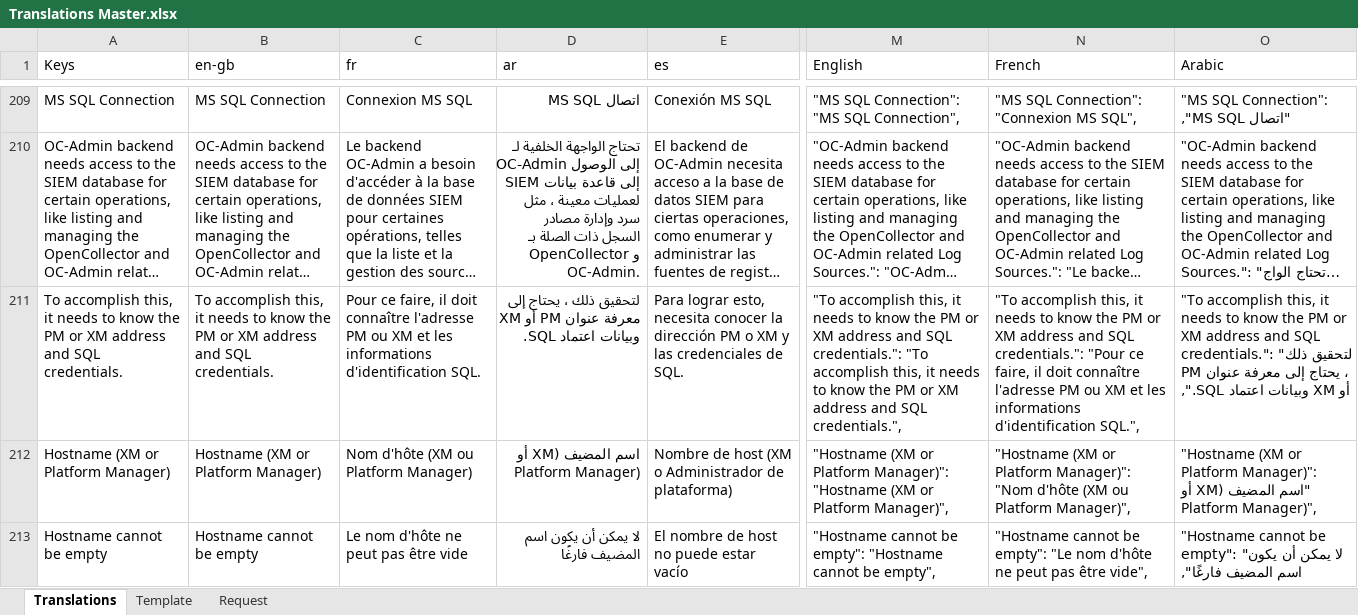
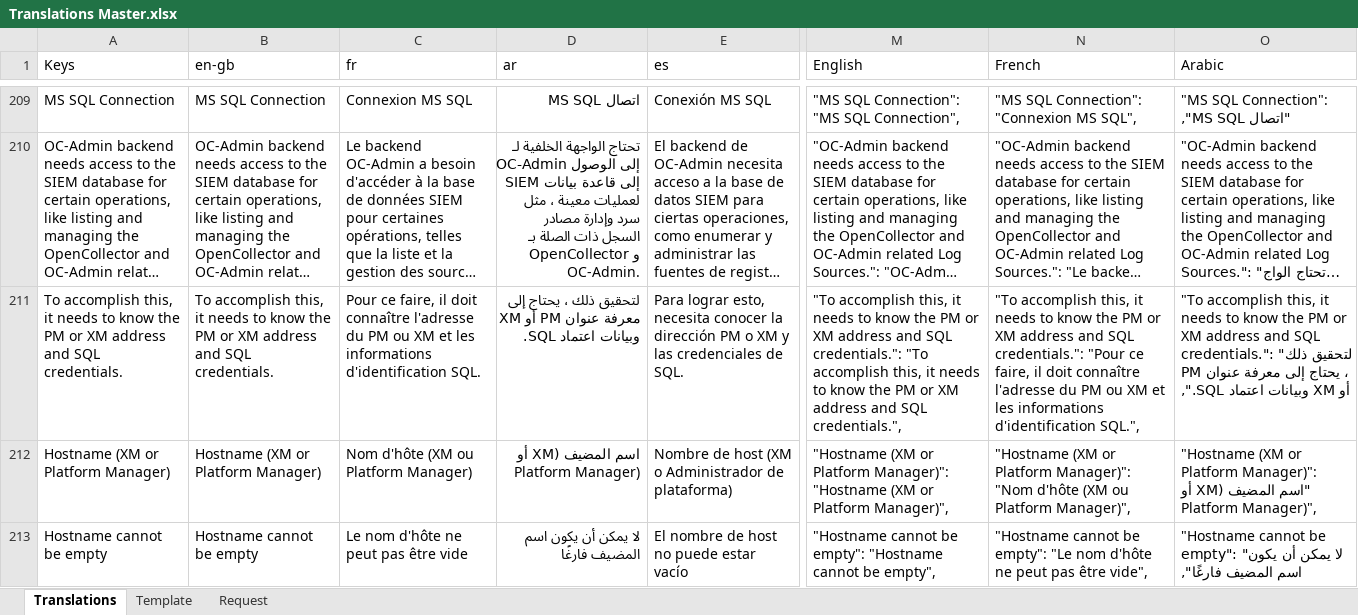
Before and after one commit to logrhythm/EZ-Cloud, an Excel workbook: frontend/src/i18n/Translations Master.xlsx, sheet Translations, drawn as a sheet; only a part is shown, gaps mark what is left out; long unchanged cells end in …; values as stored, in another font and other column widths than the file's, no borders; table styles not drawn; the diff names each change by its address in the sheet, - before the commit and + after, or states it on an @@ line.

Commit message:
Frontend - i18n - Fix French sentence

```diff
--- a/frontend/src/i18n/Translations Master.xlsx (sheet Translations)
+++ b/frontend/src/i18n/Translations Master.xlsx (sheet Translations)
-C211 (fr): …connaître l'adresse PM ou…
+C211 (fr): …connaître l'adresse du PM ou…
-N211 (French): …connaître l'adresse PM ou…
+N211 (French): …connaître l'adresse du PM ou…
```
